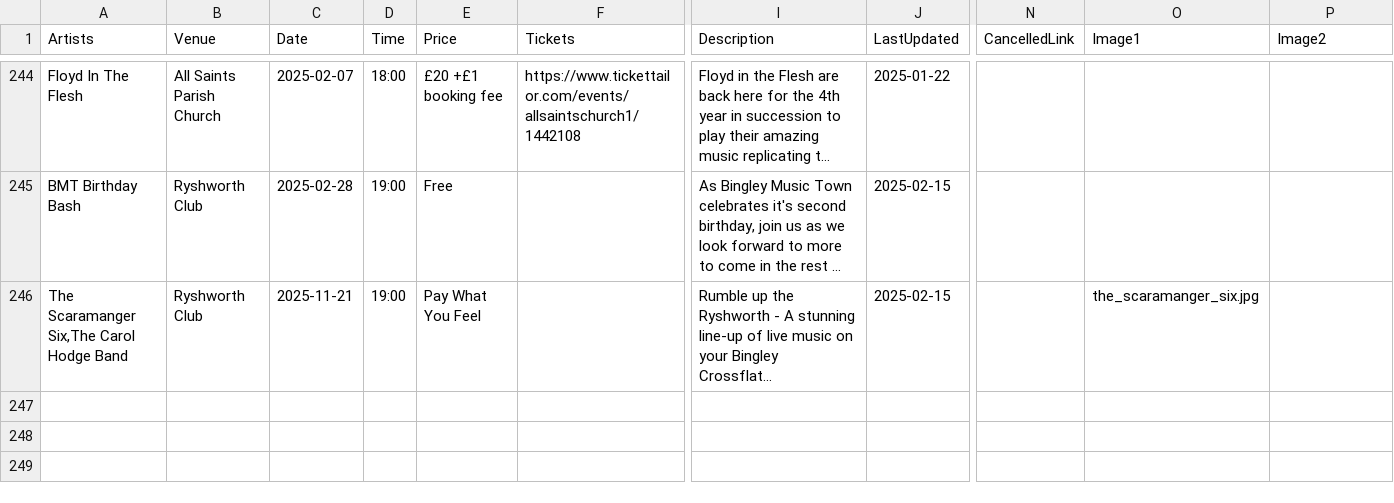
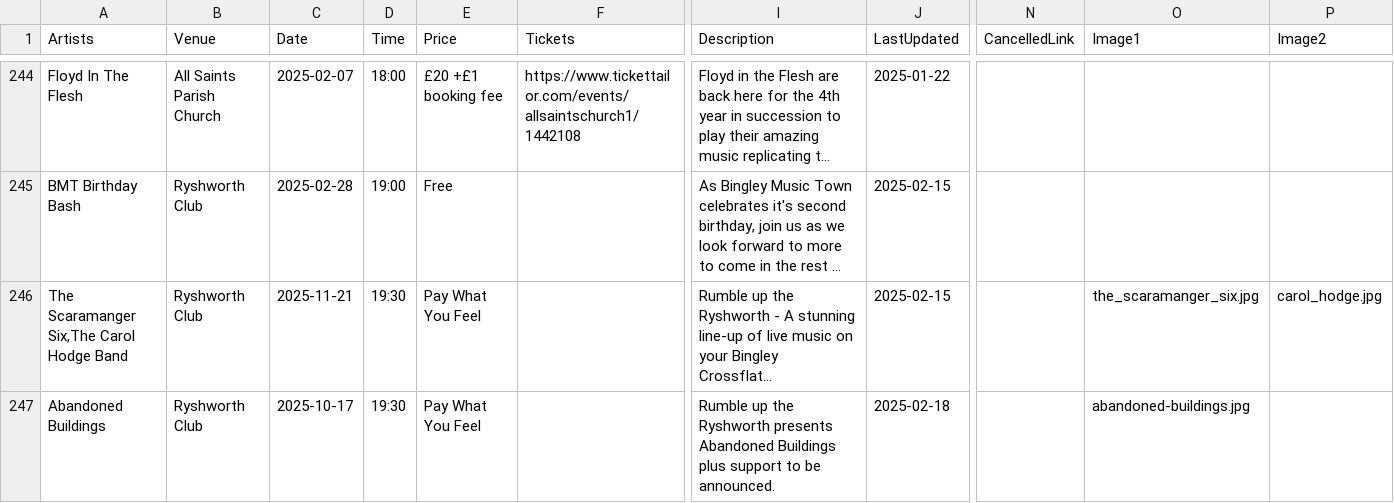
Before and after one commit to caprenter/rumble, a CSV file: docs/_data/events.csv, drawn as a sheet; only a part is shown, gaps mark what is left out; long unchanged cells end in …; rows hold the shown columns only; the diff names each change by its address in the sheet, - before the commit and + after, or states it on an @@ line.

```diff
--- a/docs/_data/events.csv
+++ b/docs/_data/events.csv
-D246 (Time): 19:00
+D246 (Time): 19:30
-P246 (Image2): (empty)
+P246 (Image2): carol_hodge.jpg
+row 247: Abandoned Buildings | Ryshworth Club | 2025-10-17 | 19:30 | Pay What You Feel |  | Rumble up the Ryshworth presents Abandoned Buildings plus support to be announced. | 2025-02-18 |  | abandoned-buildings.jpg
```
Also changed, not shown: docs/_data/artists.csv, 8 other files.
